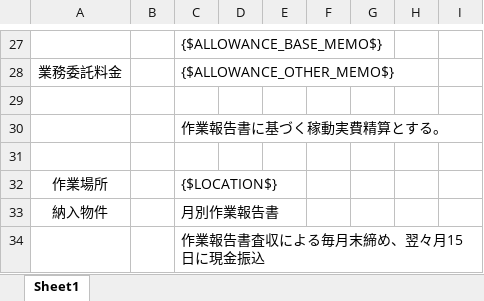
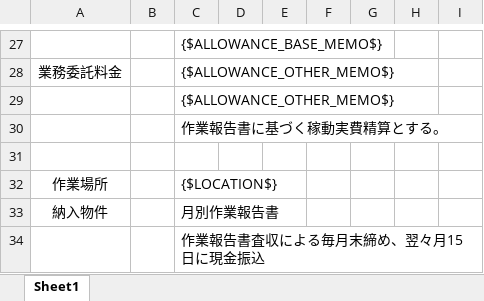
Before and after one commit to nanyang1985/ebusiness.old, an Excel workbook: media/eb_order/eb_order_hourly(request).xlsx, sheet Sheet1, drawn as a sheet; only a part is shown, gaps mark what is left out; values as stored, in another font and other column widths than the file's, no borders; the diff names each change by its address in the sheet, - before the commit and + after, or states it on an @@ line.

```diff
--- a/media/eb_order/eb_order_hourly(request).xlsx (sheet Sheet1)
+++ b/media/eb_order/eb_order_hourly(request).xlsx (sheet Sheet1)
-C29: (empty)
+C29: {$ALLOWANCE_OTHER_MEMO$}
```
Also changed, not shown: media/eb_order/eb_order(request).xlsx, media/eb_order/eb_order.xlsx, 4 other files.
